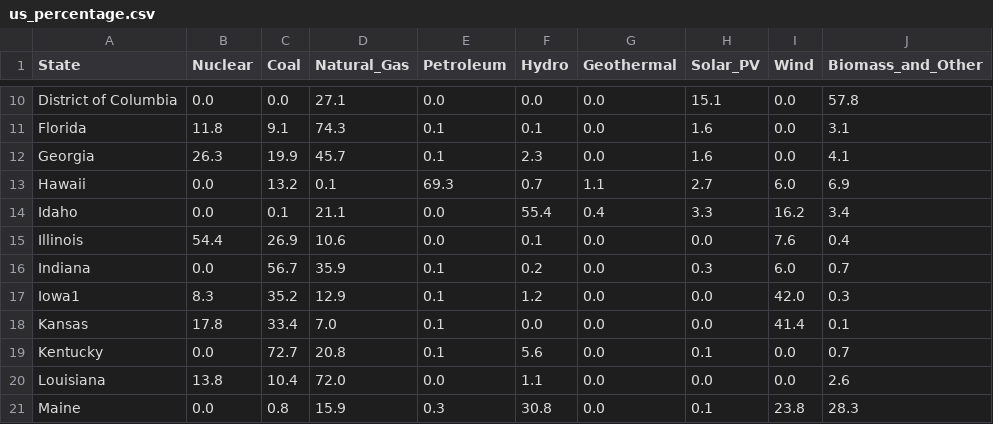
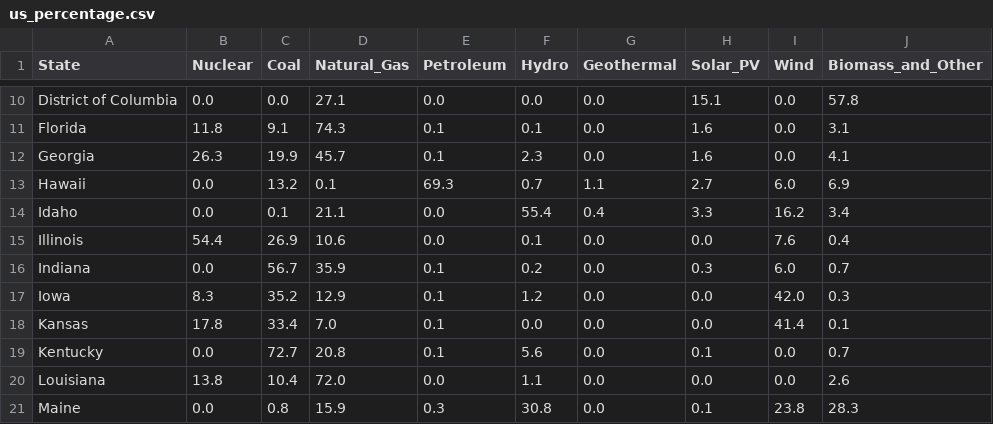
Before and after one commit to mpadgett004/project2-heroku, a CSV file: Resources/US/us_percentage.csv, drawn as a sheet; only a part is shown, gaps mark what is left out.

Commit message:
Rerunning code for Iowa

```diff
--- a/Resources/US/us_percentage.csv
+++ b/Resources/US/us_percentage.csv
@@ -16,3 +16,3 @@ Illinois,54.4,26.9,10.6,0.0,0.1,0.0,0.0,7.6,0.4
 Indiana,0.0,56.7,35.9,0.1,0.2,0.0,0.3,6.0,0.7
-Iowa1,8.3,35.2,12.9,0.1,1.2,0.0,0.0,42.0,0.3
+Iowa,8.3,35.2,12.9,0.1,1.2,0.0,0.0,42.0,0.3
 Kansas,17.8,33.4,7.0,0.1,0.0,0.0,0.0,41.4,0.1
```
Also changed, not shown: 1 other file.
